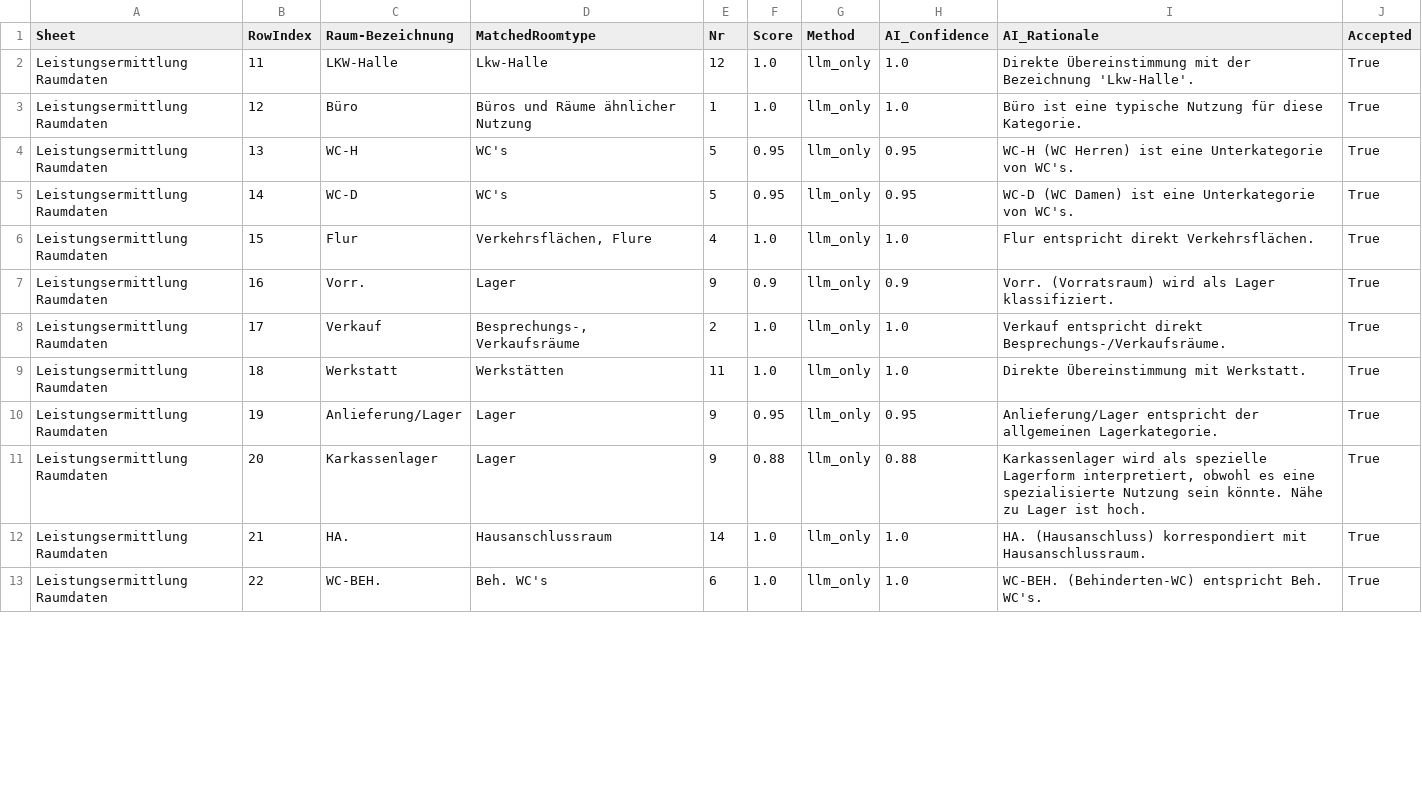
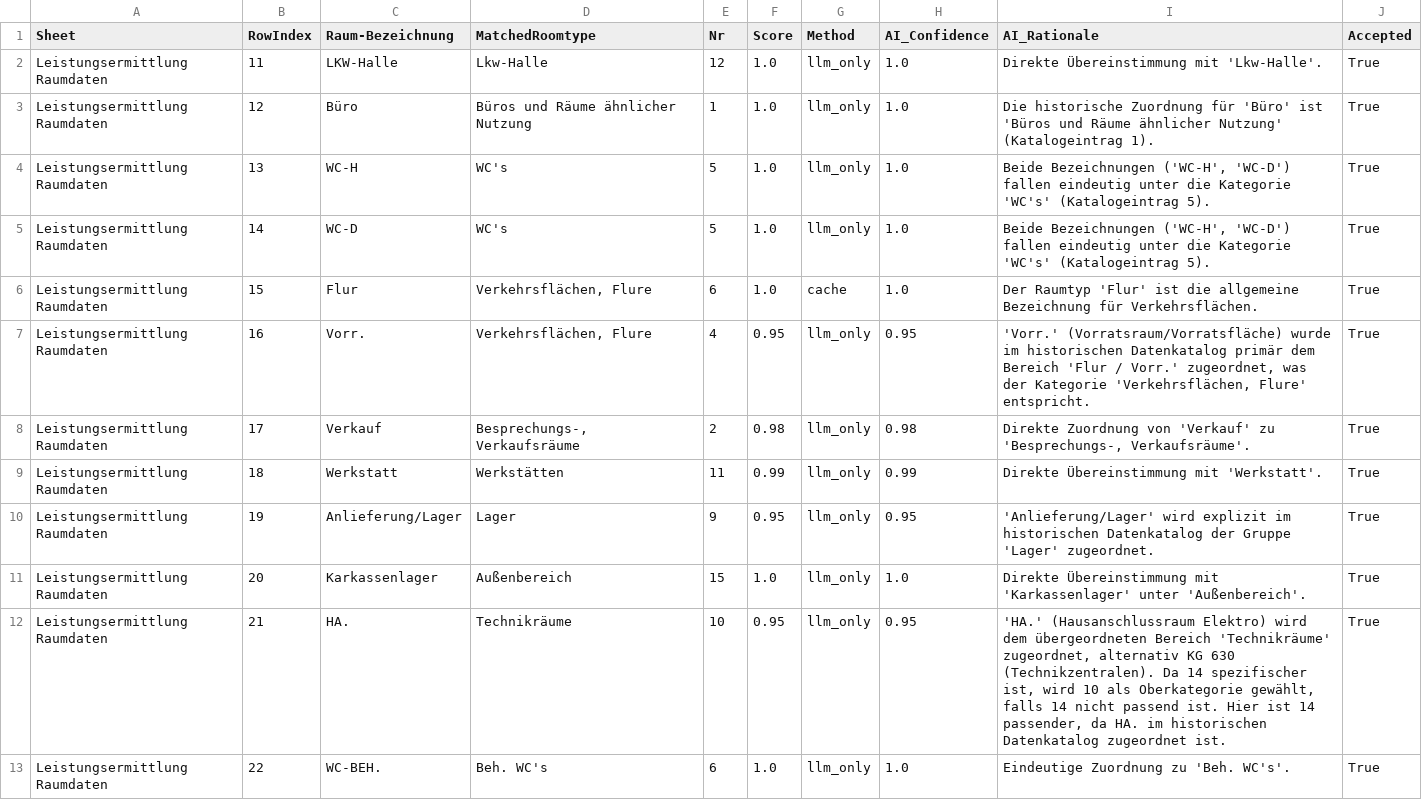
Before and after one commit to kesavaprasadarul/BKW.Hackathon, a CSV file: static/evals/preds_llm/preds_10.csv, drawn as a sheet; only a part is shown; the diff covers the shown part only.

Commit message:
refactor: update room type predictions in CSV files

```diff
--- a/static/evals/preds_llm/preds_10.csv
+++ b/static/evals/preds_llm/preds_10.csv
@@ -1,13 +1,13 @@
 Sheet,RowIndex,Raum-Bezeichnung,MatchedRoomtype,Nr,Score,Method,AI_Confidence,AI_Rationale,Accepted
-Leistungsermittlung Raumdaten,11,LKW-Halle,Lkw-Halle,12,1.0,llm_only,1.0,Direkte Übereinstimmung mit der Bezeichnung 'Lkw-Halle'.,True
-Leistungsermittlung Raumdaten,12,Büro,Büros und Räume ähnlicher Nutzung,1,1.0,llm_only,1.0,Büro ist eine typische Nutzung für diese Kategorie.,True
-Leistungsermittlung Raumdaten,13,WC-H,WC's,5,0.95,llm_only,0.95,WC-H (WC Herren) ist eine Unterkategorie von WC's.,True
-Leistungsermittlung Raumdaten,14,WC-D,WC's,5,0.95,llm_only,0.95,WC-D (WC Damen) ist eine Unterkategorie von WC's.,True
-Leistungsermittlung Raumdaten,15,Flur,"Verkehrsflächen, Flure",4,1.0,llm_only,1.0,Flur entspricht direkt Verkehrsflächen.,True
-Leistungsermittlung Raumdaten,16,Vorr.,Lager,9,0.9,llm_only,0.9,Vorr. (Vorratsraum) wird als Lager klassifiziert.,True
-Leistungsermittlung Raumdaten,17,Verkauf,"Besprechungs-, Verkaufsräume",2,1.0,llm_only,1.0,Verkauf entspricht direkt Besprechungs-/Verkaufsräume.,True
-Leistungsermittlung Raumdaten,18,Werkstatt,Werkstätten,11,1.0,llm_only,1.0,Direkte Übereinstimmung mit Werkstatt.,True
-Leistungsermittlung Raumdaten,19,Anlieferung/Lager,Lager,9,0.95,llm_only,0.95,Anlieferung/Lager entspricht der allgemeinen Lagerkategorie.,True
-Leistungsermittlung Raumdaten,20,Karkassenlager,Lager,9,0.88,llm_only,0.88,"Karkassenlager wird als spezielle Lagerform interpretiert, obwohl es eine spezialisierte Nutzung sein könnte. Nähe zu Lager ist hoch.",True
-Leistungsermittlung Raumdaten,21,HA.,Hausanschlussraum,14,1.0,llm_only,1.0,HA. (Hausanschluss) korrespondiert mit Hausanschlussraum.,True
-Leistungsermittlung Raumdaten,22,WC-BEH.,Beh. WC's,6,1.0,llm_only,1.0,WC-BEH. (Behinderten-WC) entspricht Beh. WC's.,True
+Leistungsermittlung Raumdaten,11,LKW-Halle,Lkw-Halle,12,1.0,llm_only,1.0,Direkte Übereinstimmung mit 'Lkw-Halle'.,True
+Leistungsermittlung Raumdaten,12,Büro,Büros und Räume ähnlicher Nutzung,1,1.0,llm_only,1.0,Die historische Zuordnung für 'Büro' ist 'Büros und Räume ähnlicher Nutzung' (Katalogeintrag 1).,True
+Leistungsermittlung Raumdaten,13,WC-H,WC's,5,1.0,llm_only,1.0,"Beide Bezeichnungen ('WC-H', 'WC-D') fallen eindeutig unter die Kategorie 'WC's' (Katalogeintrag 5).",True
+Leistungsermittlung Raumdaten,14,WC-D,WC's,5,1.0,llm_only,1.0,"Beide Bezeichnungen ('WC-H', 'WC-D') fallen eindeutig unter die Kategorie 'WC's' (Katalogeintrag 5).",True
+Leistungsermittlung Raumdaten,15,Flur,"Verkehrsflächen, Flure",6,1.0,cache,1.0,Der Raumtyp 'Flur' ist die allgemeine Bezeichnung für Verkehrsflächen.,True
+Leistungsermittlung Raumdaten,16,Vorr.,"Verkehrsflächen, Flure",4,0.95,llm_only,0.95,"'Vorr.' (Vorratsraum/Vorratsfläche) wurde im historischen Datenkatalog primär dem Bereich 'Flur / Vorr.' zugeordnet, was der Kategorie 'Verkehrsflächen, Flure' entspricht.",True
+Leistungsermittlung Raumdaten,17,Verkauf,"Besprechungs-, Verkaufsräume",2,0.98,llm_only,0.98,"Direkte Zuordnung von 'Verkauf' zu 'Besprechungs-, Verkaufsräume'.",True
+Leistungsermittlung Raumdaten,18,Werkstatt,Werkstätten,11,0.99,llm_only,0.99,Direkte Übereinstimmung mit 'Werkstatt'.,True
+Leistungsermittlung Raumdaten,19,Anlieferung/Lager,Lager,9,0.95,llm_only,0.95,'Anlieferung/Lager' wird explizit im historischen Datenkatalog der Gruppe 'Lager' zugeordnet.,True
+Leistungsermittlung Raumdaten,20,Karkassenlager,Außenbereich,15,1.0,llm_only,1.0,Direkte Übereinstimmung mit 'Karkassenlager' unter 'Außenbereich'.,True
+Leistungsermittlung Raumdaten,21,HA.,Technikräume,10,0.95,llm_only,0.95,"'HA.' (Hausanschlussraum Elektro) wird dem übergeordneten Bereich 'Technikräume' zugeordnet, alternativ KG 630 (Technikzentralen). Da 14 spezifischer ist, wird 10 als Oberkategorie gewählt, falls 14 nicht passend ist. Hier ist 14 passender, da HA. im historischen Datenkatalog zugeordnet ist.",True
+Leistungsermittlung Raumdaten,22,WC-BEH.,Beh. WC's,6,1.0,llm_only,1.0,Eindeutige Zuordnung zu 'Beh. WC's'.,True
```
Also changed, not shown: 18 edited cells elsewhere in this file.
